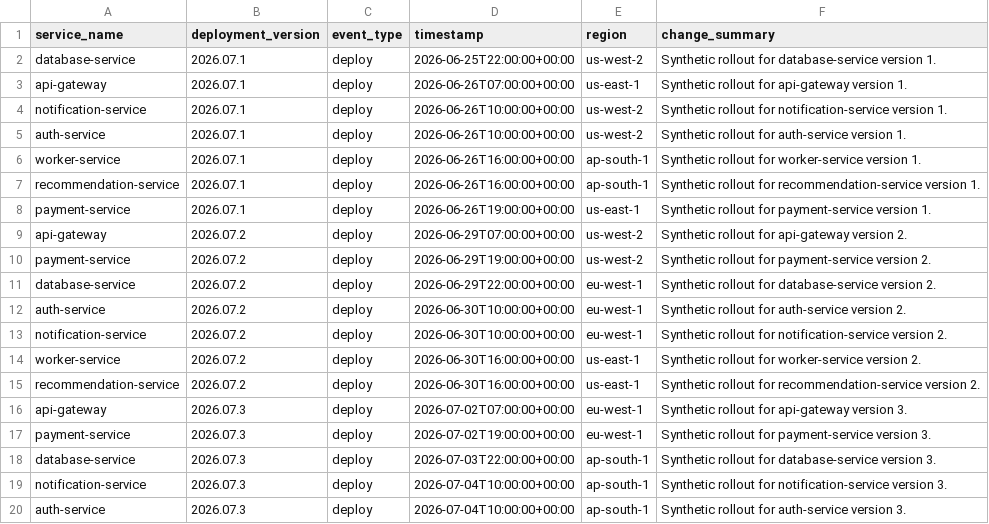
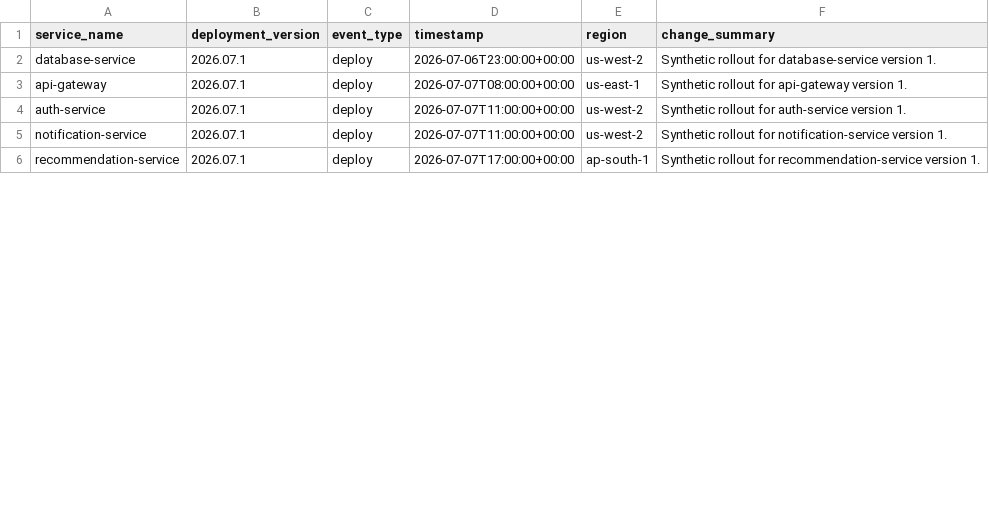
Before and after one commit to tusharg007/ai-platform-reliability-copilot, a CSV file: data/raw/deployment_events.csv, drawn as a sheet; only a part is shown; the diff covers the shown part only.

```diff
--- a/data/raw/deployment_events.csv
+++ b/data/raw/deployment_events.csv
@@ -1,20 +1,6 @@
 service_name,deployment_version,event_type,timestamp,region,change_summary
-database-service,2026.07.1,deploy,2026-06-25T22:00:00+00:00,us-west-2,Synthetic rollout for database-service version 1.
-api-gateway,2026.07.1,deploy,2026-06-26T07:00:00+00:00,us-east-1,Synthetic rollout for api-gateway version 1.
-notification-service,2026.07.1,deploy,2026-06-26T10:00:00+00:00,us-west-2,Synthetic rollout for notification-service version 1.
-auth-service,2026.07.1,deploy,2026-06-26T10:00:00+00:00,us-west-2,Synthetic rollout for auth-service version 1.
-worker-service,2026.07.1,deploy,2026-06-26T16:00:00+00:00,ap-south-1,Synthetic rollout for worker-service version 1.
-recommendation-service,2026.07.1,deploy,2026-06-26T16:00:00+00:00,ap-south-1,Synthetic rollout for recommendation-service version 1.
-payment-service,2026.07.1,deploy,2026-06-26T19:00:00+00:00,us-east-1,Synthetic rollout for payment-service version 1.
-api-gateway,2026.07.2,deploy,2026-06-29T07:00:00+00:00,us-west-2,Synthetic rollout for api-gateway version 2.
-payment-service,2026.07.2,deploy,2026-06-29T19:00:00+00:00,us-west-2,Synthetic rollout for payment-service version 2.
-database-service,2026.07.2,deploy,2026-06-29T22:00:00+00:00,eu-west-1,Synthetic rollout for database-service version 2.
-auth-service,2026.07.2,deploy,2026-06-30T10:00:00+00:00,eu-west-1,Synthetic rollout for auth-service version 2.
-notification-service,2026.07.2,deploy,2026-06-30T10:00:00+00:00,eu-west-1,Synthetic rollout for notification-service version 2.
-worker-service,2026.07.2,deploy,2026-06-30T16:00:00+00:00,us-east-1,Synthetic rollout for worker-service version 2.
-recommendation-service,2026.07.2,deploy,2026-06-30T16:00:00+00:00,us-east-1,Synthetic rollout for recommendation-service version 2.
-api-gateway,2026.07.3,deploy,2026-07-02T07:00:00+00:00,eu-west-1,Synthetic rollout for api-gateway version 3.
-payment-service,2026.07.3,deploy,2026-07-02T19:00:00+00:00,eu-west-1,Synthetic rollout for payment-service version 3.
-database-service,2026.07.3,deploy,2026-07-03T22:00:00+00:00,ap-south-1,Synthetic rollout for database-service version 3.
-notification-service,2026.07.3,deploy,2026-07-04T10:00:00+00:00,ap-south-1,Synthetic rollout for notification-service version 3.
-auth-service,2026.07.3,deploy,2026-07-04T10:00:00+00:00,ap-south-1,Synthetic rollout for auth-service version 3.
+database-service,2026.07.1,deploy,2026-07-06T23:00:00+00:00,us-west-2,Synthetic rollout for database-service version 1.
+api-gateway,2026.07.1,deploy,2026-07-07T08:00:00+00:00,us-east-1,Synthetic rollout for api-gateway version 1.
+auth-service,2026.07.1,deploy,2026-07-07T11:00:00+00:00,us-west-2,Synthetic rollout for auth-service version 1.
+notification-service,2026.07.1,deploy,2026-07-07T11:00:00+00:00,us-west-2,Synthetic rollout for notification-service version 1.
+recommendation-service,2026.07.1,deploy,2026-07-07T17:00:00+00:00,ap-south-1,Synthetic rollout for recommendation-service version 1.
```
Also changed, not shown: 9 removed rows and 7 edited cells elsewhere in this file, data/predictions/service_risk_scores.csv, data/processed/incident_windows.csv, 29 other files.
